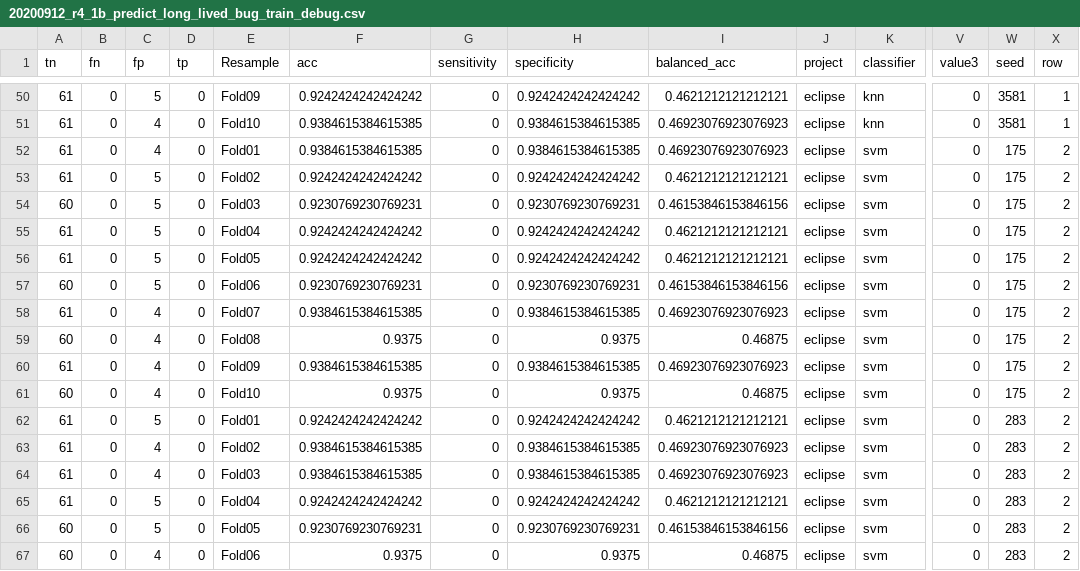
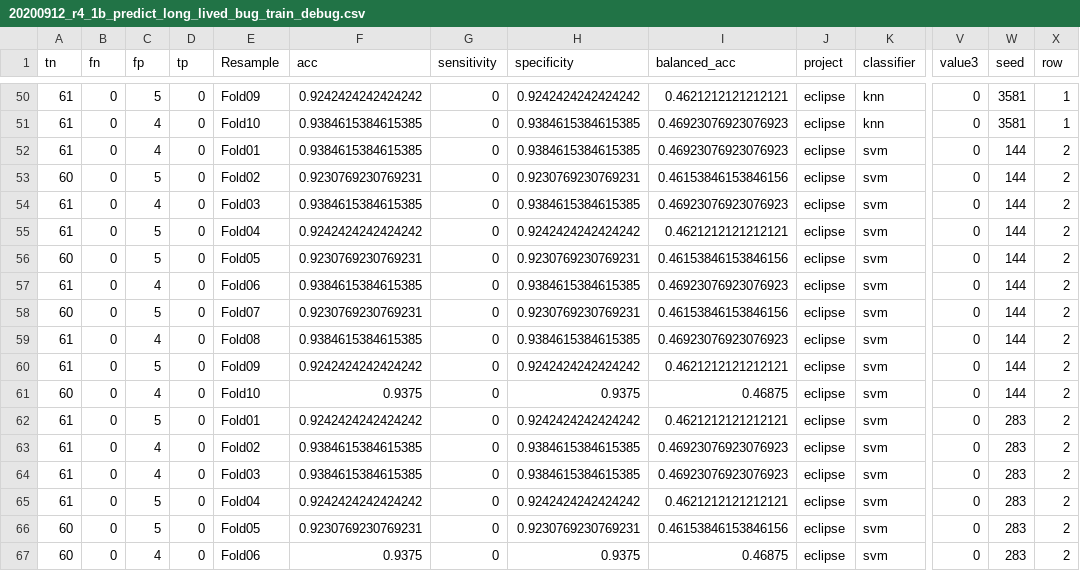
Before and after one commit to gomesluiz/long-lived-bug-predictor, a CSV file: output/data/20200912_r4_1b_predict_long_lived_bug_train_debug.csv, drawn as a sheet; only a part is shown, gaps mark what is left out; removed rows and columns are numbered as before the commit, all else as after; rows hold the shown columns only; the diff covers the shown part only; the diff names each change by its address in the sheet, - before the commit and + after, or states it on an @@ line.

```diff
--- a/output/data/20200912_r4_1b_predict_long_lived_bug_train_debug.csv
+++ b/output/data/20200912_r4_1b_predict_long_lived_bug_train_debug.csv
-W52 (seed): 175
+W52 (seed): 144
-row 53: 61 | 0 | 5 | 0 | Fold02 | 0.9242424242424242 | 0 | 0.9242424242424242 | 0.4621212121212121 | eclipse | svm | 0 | 175 | 2
-E53 (Resample): Fold03
+E53 (Resample): Fold02
-W53:W59 (seed): 175
+W53:W59 (seed): 144
-C54 (fp): 5
+C54 (fp): 4
-E54 (Resample): Fold04
+E54 (Resample): Fold03
-F54 (acc): 0.9242424242424242
+F54 (acc): 0.9384615384615385
-H54 (specificity): 0.9242424242424242
+H54 (specificity): 0.9384615384615385
-I54 (balanced_acc): 0.4621212121212121
+I54 (balanced_acc): 0.46923076923076923
-E55 (Resample): Fold05
+E55 (Resample): Fold04
-E56 (Resample): Fold06
+E56 (Resample): Fold05
-E57 (Resample): Fold07
+E57 (Resample): Fold06
-C58 (fp): 4
+C58 (fp): 5
-E58 (Resample): Fold08
+E58 (Resample): Fold07
-F58 (acc): 0.9375
+F58 (acc): 0.9230769230769231
-H58 (specificity): 0.9375
+H58 (specificity): 0.9230769230769231
-I58 (balanced_acc): 0.46875
+I58 (balanced_acc): 0.46153846153846156
-E59 (Resample): Fold09
+E59 (Resample): Fold08
+row 60: 61 | 0 | 5 | 0 | Fold09 | 0.9242424242424242 | 0 | 0.9242424242424242 | 0.4621212121212121 | eclipse | svm | 0 | 144 | 2
-W61 (seed): 175
+W61 (seed): 144
```
Also changed, not shown: 1 added row, 1 removed row and 24 edited cells elsewhere in this file, output/data/20200912_r4_1b_predict_long_lived_bug_test_debug.csv, 2 other files.
